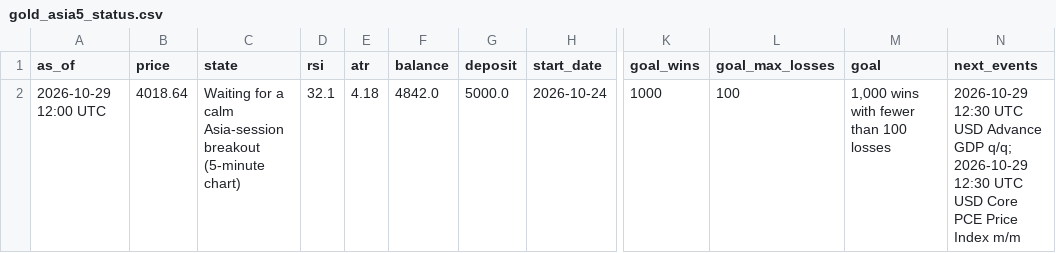
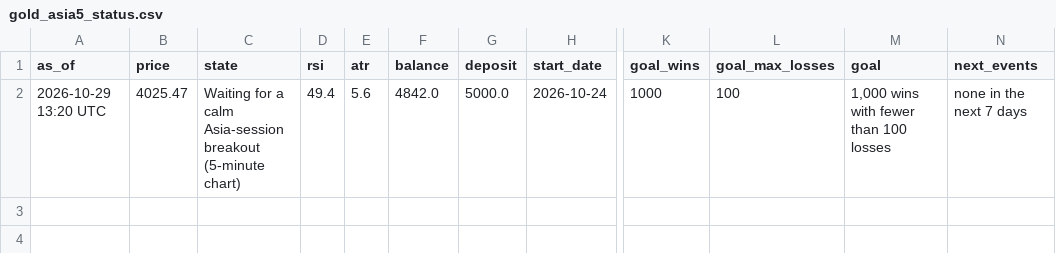
Before and after one commit to debtsolverscanada-lgtm/trading-results, a CSV file: data/gold_asia5_status.csv, drawn as a sheet; only a part is shown, gaps mark what is left out; the diff names each change by its address in the sheet, - before the commit and + after, or states it on an @@ line.

```diff
--- a/data/gold_asia5_status.csv
+++ b/data/gold_asia5_status.csv
-A2 (as_of): 2026-10-29 12:00 UTC
+A2 (as_of): 2026-10-29 13:20 UTC
-B2 (price): 4018.64
+B2 (price): 4025.47
-D2 (rsi): 32.1
+D2 (rsi): 49.4
-E2 (atr): 4.18
+E2 (atr): 5.6
-N2 (next_events): 2026-10-29 12:30 UTC USD Advance GDP q/q; 2026-10-29 12:30 UTC USD Core PCE Price Index m/m
+N2 (next_events): none in the next 7 days
```
Also changed, not shown: data/gold_asia_status.csv, data/gold_dip_status.csv, 7 other files.
